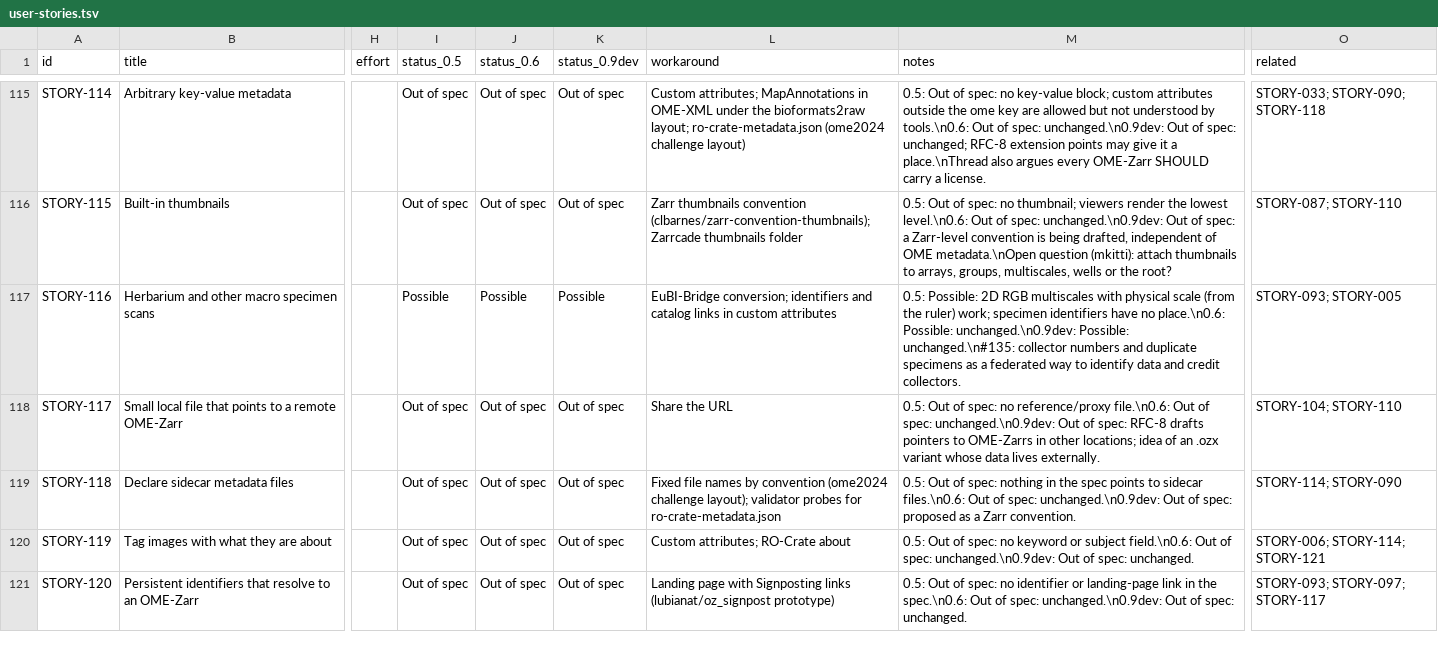
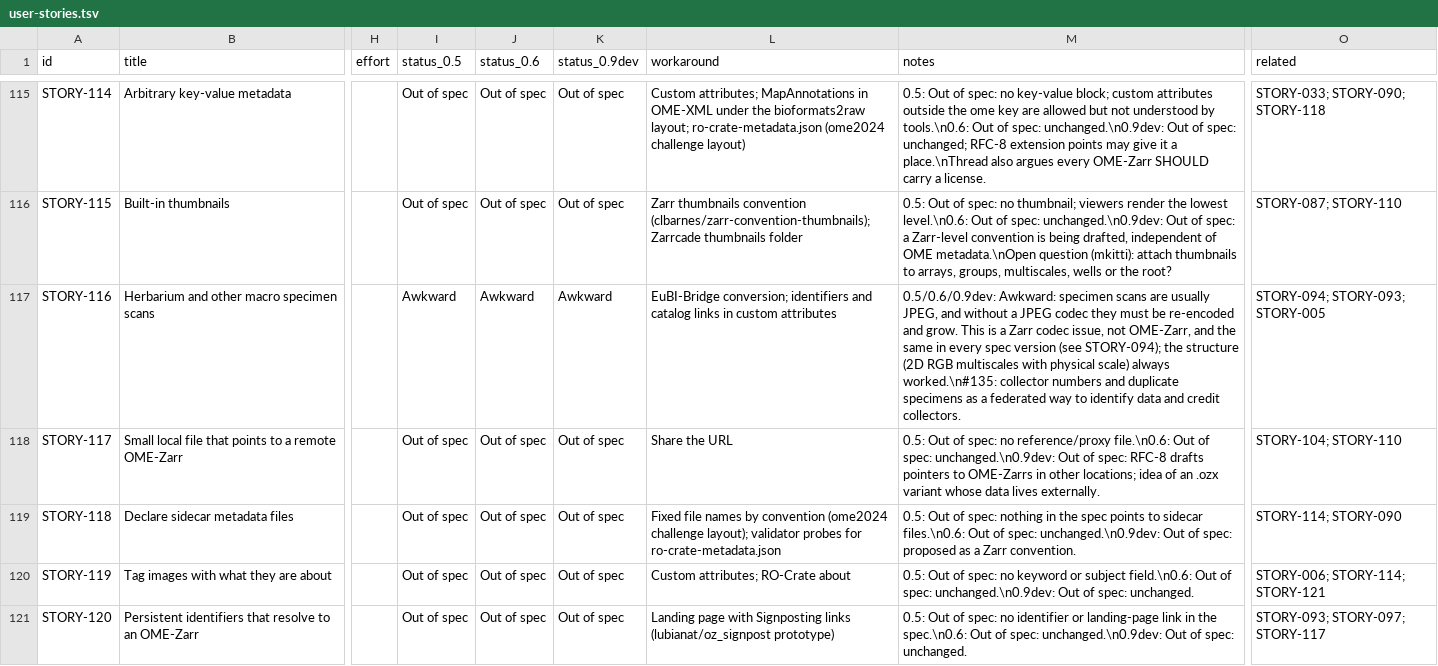
Before and after one commit to German-BioImaging/ome-zarr-stories, a TSV file: user-stories.tsv, drawn as a sheet; only a part is shown, gaps mark what is left out; the diff names each change by its address in the sheet, - before the commit and + after, or states it on an @@ line.

```diff
--- a/user-stories.tsv
+++ b/user-stories.tsv
-I117 (status_0.5): Possible
+I117 (status_0.5): Awkward
-J117 (status_0.6): Possible
+J117 (status_0.6): Awkward
-K117 (status_0.9dev): Possible
+K117 (status_0.9dev): Awkward
-M117 (notes): 0.5: Possible: 2D RGB multiscales with physical scale (from the ruler) work; specimen identifiers have no place.\n0.6: Possible: unchanged.\n0.9dev: Possible: unchanged.\n#135: collector numbers…
+M117 (notes): 0.5/0.6/0.9dev: Awkward: specimen scans are usually JPEG, and without a JPEG codec they must be re-encoded and grow. This is a Zarr codec issue, not OME-Zarr, and the same in every spec version (see STORY-094); the structure (2D RGB multiscales with physical scale) always worked.\n#135: collector numbers…
-O117 (related): STORY-093; STORY-005
+O117 (related): STORY-094; STORY-093; STORY-005
```
